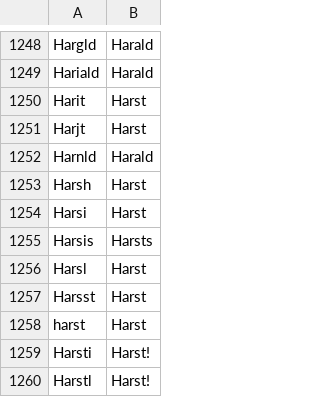
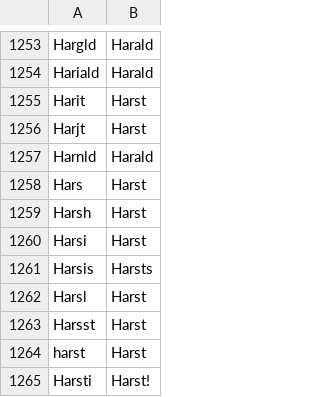
Before and after one commit to cradloff/ebooks, a CSV file: Harald Harst/rechtschreibung.csv, drawn as a sheet; only a part is shown, gaps mark what is left out; the shorter side is filled out with more unchanged rows; the diff covers the shown part only.

```diff
--- a/Harald Harst/rechtschreibung.csv
+++ b/Harald Harst/rechtschreibung.csv
@@ -1252,2 +1257,3 @@ Harjt	Harst
 Harnld	Harald
+Hars	Harst
 Harsh	Harst
```
Also changed, not shown: 5 added rows elsewhere in this file, 8 other files.
